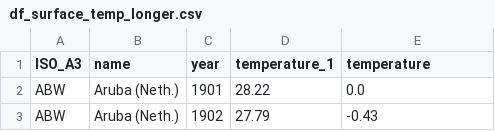
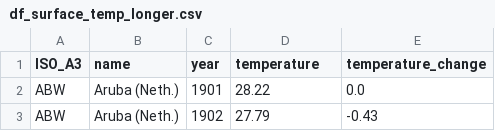
Before and after one commit to GitHub-Traveler/COMP4010_Project2, a CSV file: data/df_surface_temp_longer.csv, drawn as a sheet; only a part is shown.

```diff
--- a/data/df_surface_temp_longer.csv
+++ b/data/df_surface_temp_longer.csv
@@ -1,2 +1,2 @@
-ISO_A3,name,year,temperature_1,temperature
+ISO_A3,name,year,temperature,temperature_change
 ABW,Aruba (Neth.),1901,28.22,0.0
```
Also changed, not shown: 13 other files.
